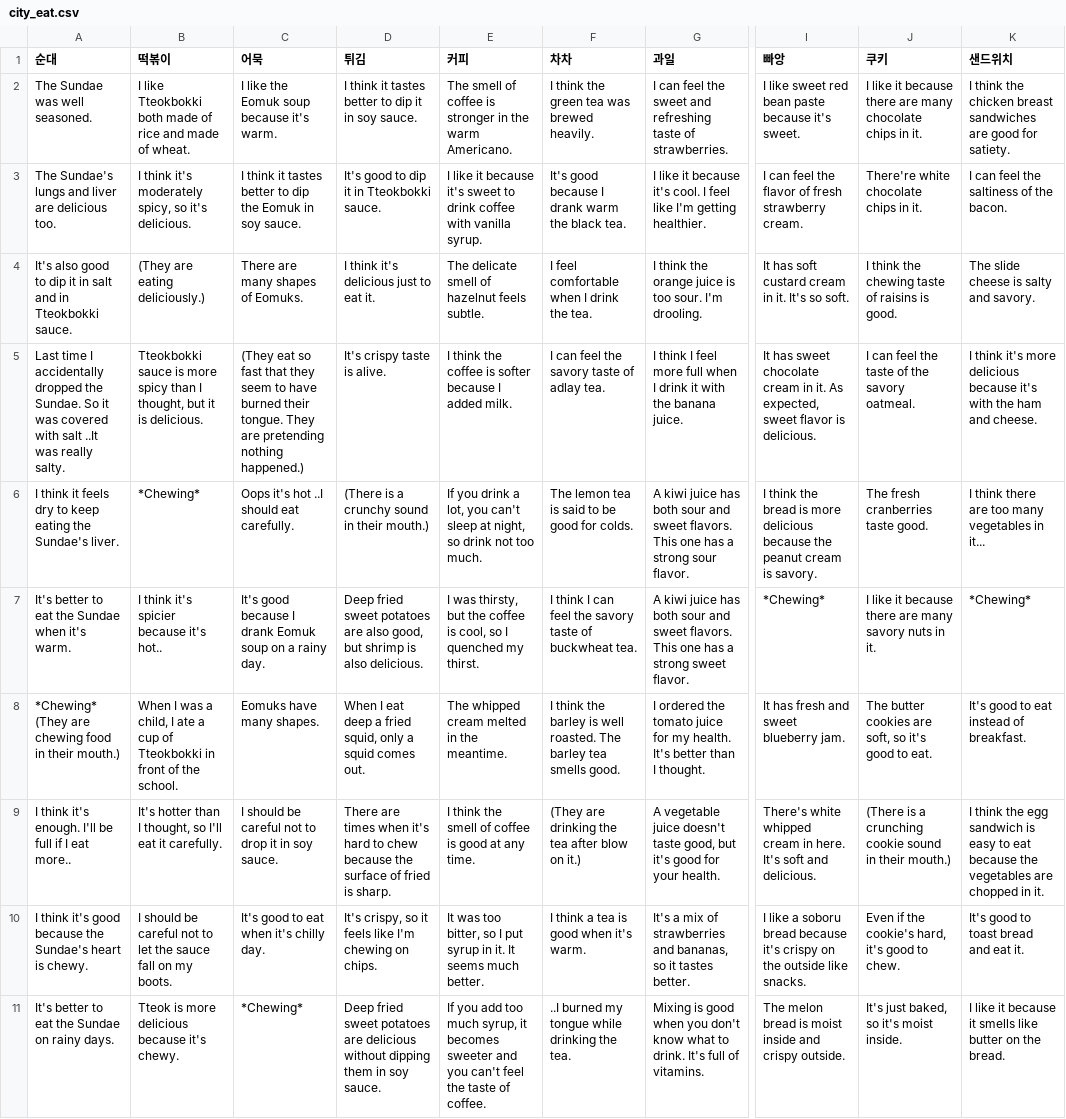
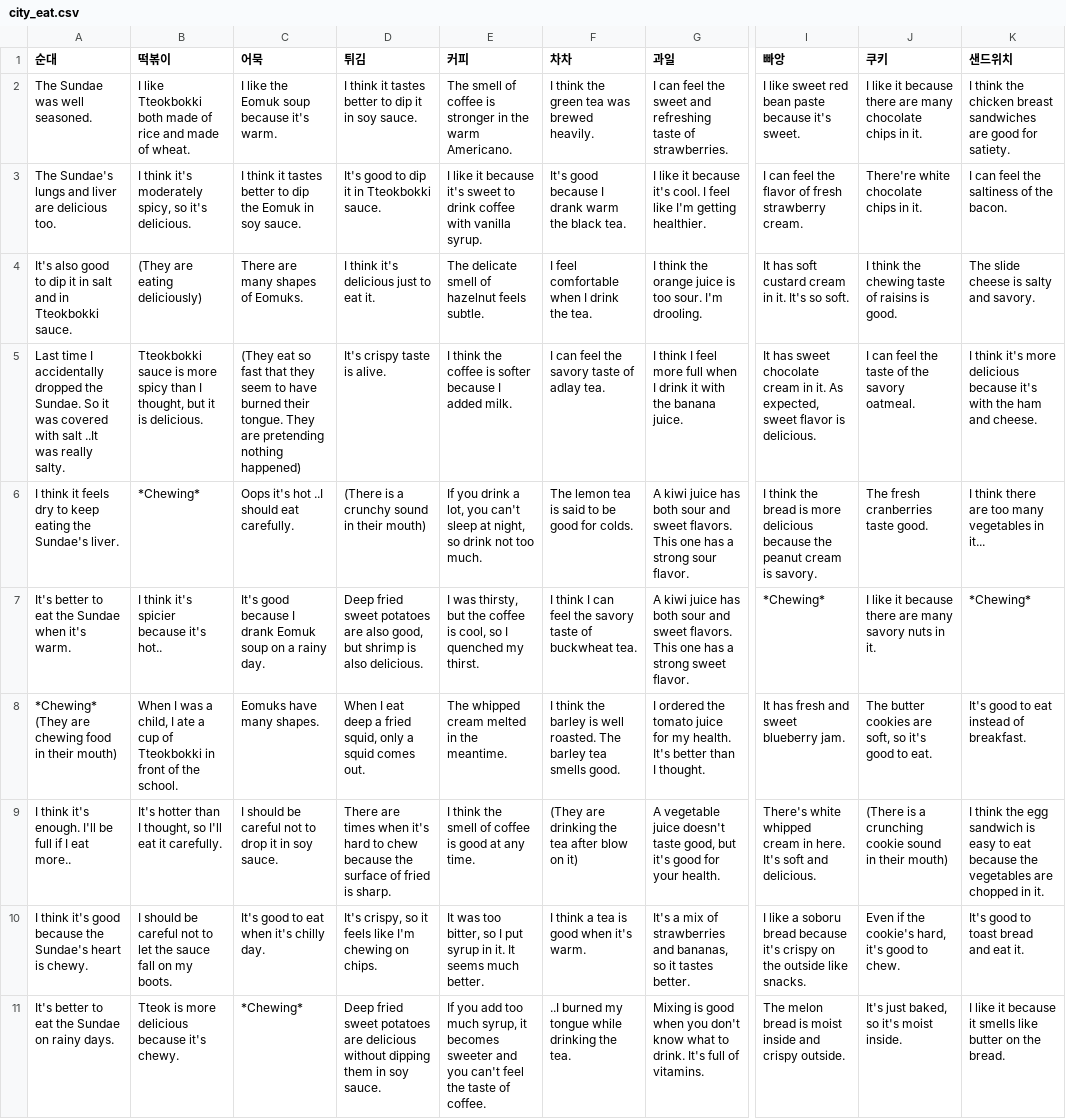
Before and after one commit to catdoglove/Rainroom_remake_global, a CSV file: CSV/city_eat.csv, drawn as a sheet; only a part is shown, gaps mark what is left out; the diff names each change by its address in the sheet, - before the commit and + after, or states it on an @@ line.

```diff
--- a/CSV/city_eat.csv
+++ b/CSV/city_eat.csv
-B4 (떡볶이): (They are eating deliciously.)
+B4 (떡볶이): (They are eating deliciously)
-C5 (어묵): …pretending nothing happened.)
+C5 (어묵): …pretending nothing happened)
-D6 (튀김): (There is a crunchy sound in their mouth.)
+D6 (튀김): (There is a crunchy sound in their mouth)
-A8 (순대): …in their mouth.)
+A8 (순대): …in their mouth)
-F9 (차차): (They are drinking the tea after blow on it.)
+F9 (차차): (They are drinking the tea after blow on it)
-J9 (쿠키): …in their mouth.)
+J9 (쿠키): …in their mouth)
```
Also changed, not shown: CSV/etc_park.csv, CSV/talk_item.csv, 2 other files.
